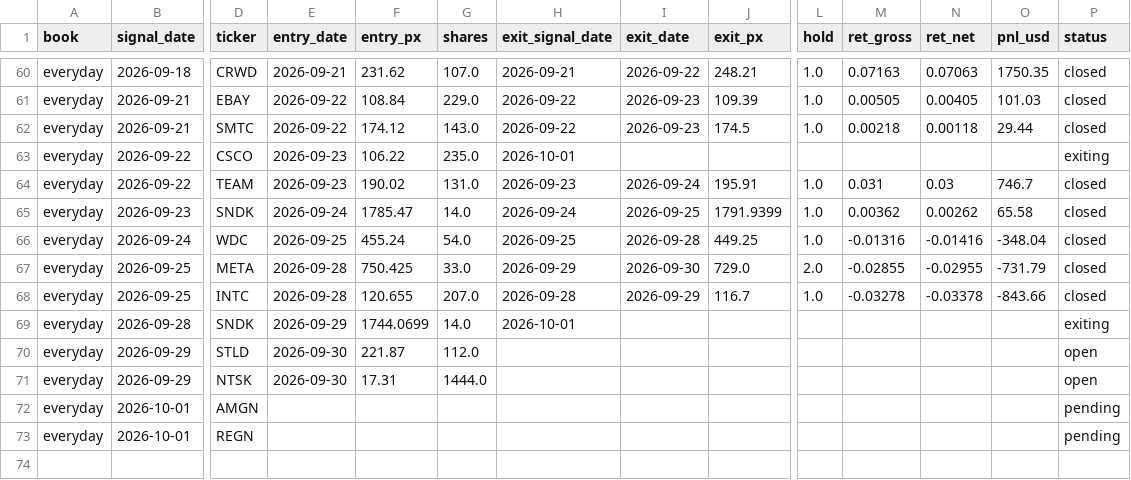
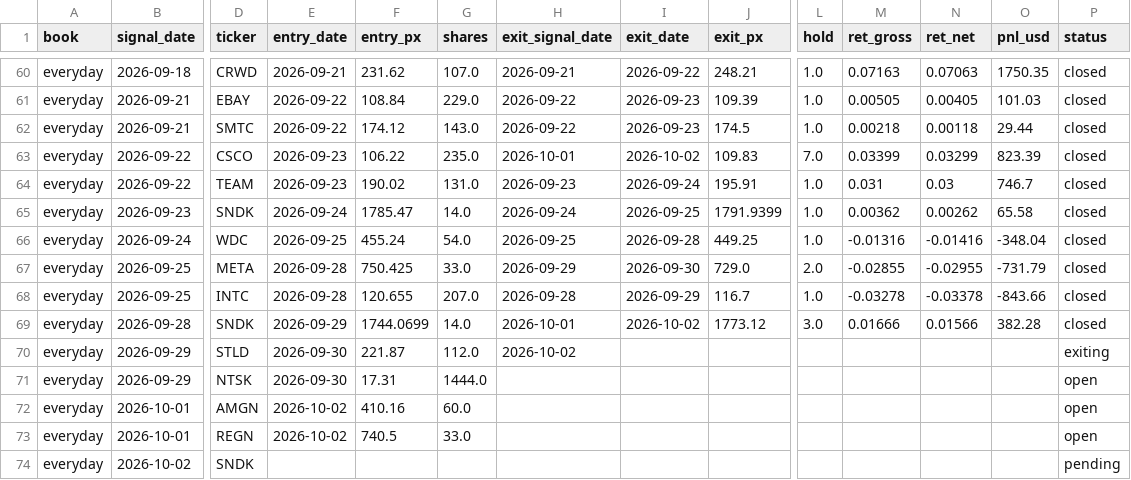
Before and after one commit to exodus611/nasdaq-eod-momentum-scanner, a CSV file: state/journal.csv, drawn as a sheet; only a part is shown, gaps mark what is left out; addresses are those after the commit; rows hold the shown columns only; the diff covers the shown part only; the diff names each change by its address in the sheet, - before the commit and + after, or states it on an @@ line.

```diff
--- a/state/journal.csv
+++ b/state/journal.csv
-I63 (exit_date): (empty)
+I63 (exit_date): 2026-10-02
-J63 (exit_px): (empty)
+J63 (exit_px): 109.83
-L63 (hold): (empty)
+L63 (hold): 7.0
-M63 (ret_gross): (empty)
+M63 (ret_gross): 0.03399
-N63 (ret_net): (empty)
+N63 (ret_net): 0.03299
-O63 (pnl_usd): (empty)
+O63 (pnl_usd): 823.39
-P63 (status): exiting
+P63 (status): closed
-I69 (exit_date): (empty)
+I69 (exit_date): 2026-10-02
-J69 (exit_px): (empty)
+J69 (exit_px): 1773.12
-L69 (hold): (empty)
+L69 (hold): 3.0
-M69 (ret_gross): (empty)
+M69 (ret_gross): 0.01666
-N69 (ret_net): (empty)
+N69 (ret_net): 0.01566
-O69 (pnl_usd): (empty)
+O69 (pnl_usd): 382.28
-P69 (status): exiting
+P69 (status): closed
-H70 (exit_signal_date): (empty)
+H70 (exit_signal_date): 2026-10-02
-P70 (status): open
+P70 (status): exiting
-E72 (entry_date): (empty)
+E72 (entry_date): 2026-10-02
-F72 (entry_px): (empty)
+F72 (entry_px): 410.16
-G72 (shares): (empty)
+G72 (shares): 60.0
-P72 (status): pending
+P72 (status): open
+row 73: everyday | 2026-10-01 | REGN | 2026-10-02 | 740.5 | 33.0 |  |  |  |  |  |  |  | open
-B74 (signal_date): 2026-10-01
+B74 (signal_date): 2026-10-02
-D74 (ticker): REGN
+D74 (ticker): SNDK
```
Also changed, not shown: 1 edited cell elsewhere in this file, state/daily_log.csv, 5 other files.
